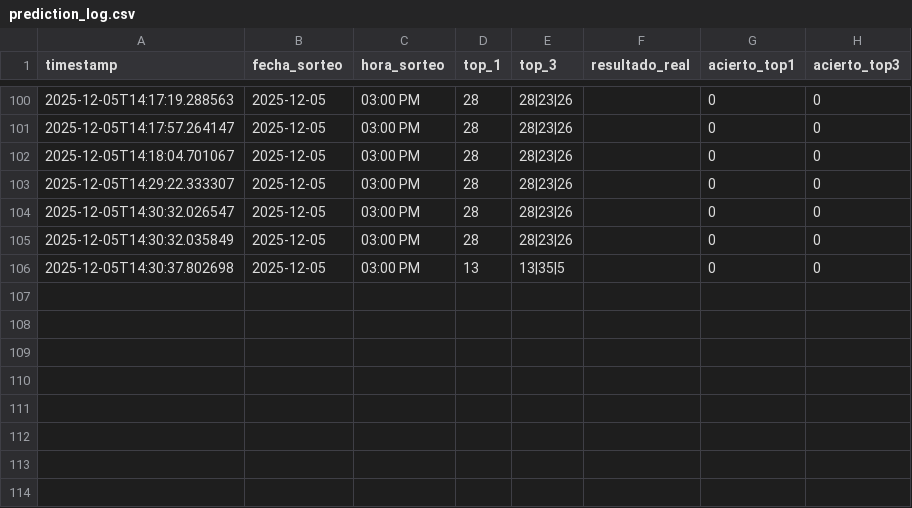
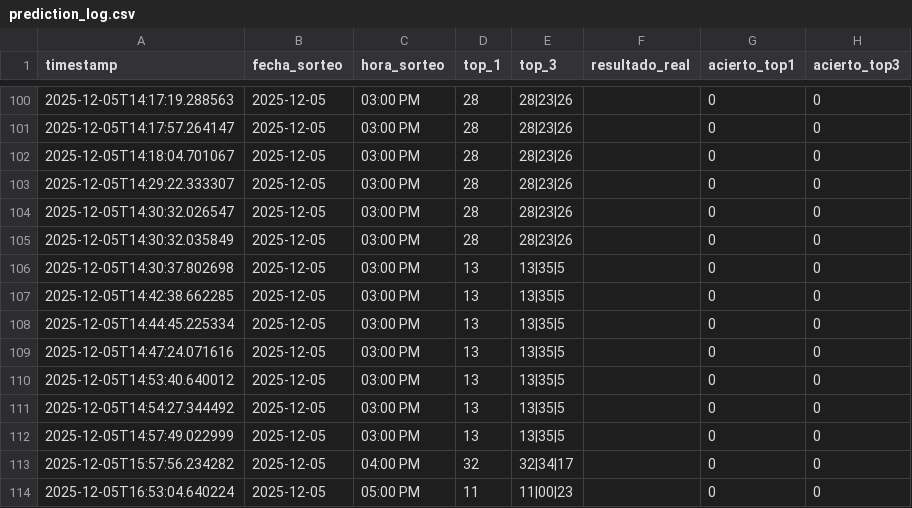
Before and after one commit to hidel21/predictor-animalitos-v2, a CSV file: prediction_log.csv, drawn as a sheet; only a part is shown, gaps mark what is left out; the diff names each change by its address in the sheet, - before the commit and + after, or states it on an @@ line.

```diff
--- a/prediction_log.csv
+++ b/prediction_log.csv
+row 107: 2025-12-05T14:42:38.662285 | 2025-12-05 | 03:00 PM | 13 | 13|35|5 |  | 0 | 0
+row 108: 2025-12-05T14:44:45.225334 | 2025-12-05 | 03:00 PM | 13 | 13|35|5 |  | 0 | 0
+row 109: 2025-12-05T14:47:24.071616 | 2025-12-05 | 03:00 PM | 13 | 13|35|5 |  | 0 | 0
+row 110: 2025-12-05T14:53:40.640012 | 2025-12-05 | 03:00 PM | 13 | 13|35|5 |  | 0 | 0
+row 111: 2025-12-05T14:54:27.344492 | 2025-12-05 | 03:00 PM | 13 | 13|35|5 |  | 0 | 0
+row 112: 2025-12-05T14:57:49.022999 | 2025-12-05 | 03:00 PM | 13 | 13|35|5 |  | 0 | 0
+row 113: 2025-12-05T15:57:56.234282 | 2025-12-05 | 04:00 PM | 32 | 32|34|17 |  | 0 | 0
+row 114: 2025-12-05T16:53:04.640224 | 2025-12-05 | 05:00 PM | 11 | 11|00|23 |  | 0 | 0
```
Also changed, not shown: 2 other files.
